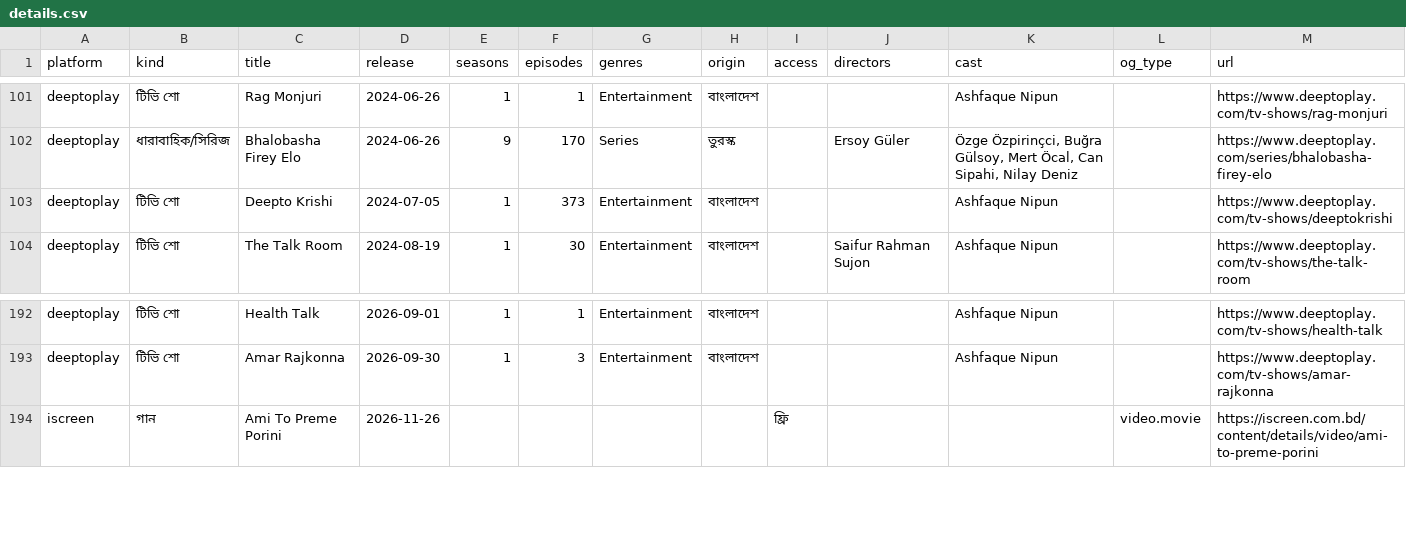
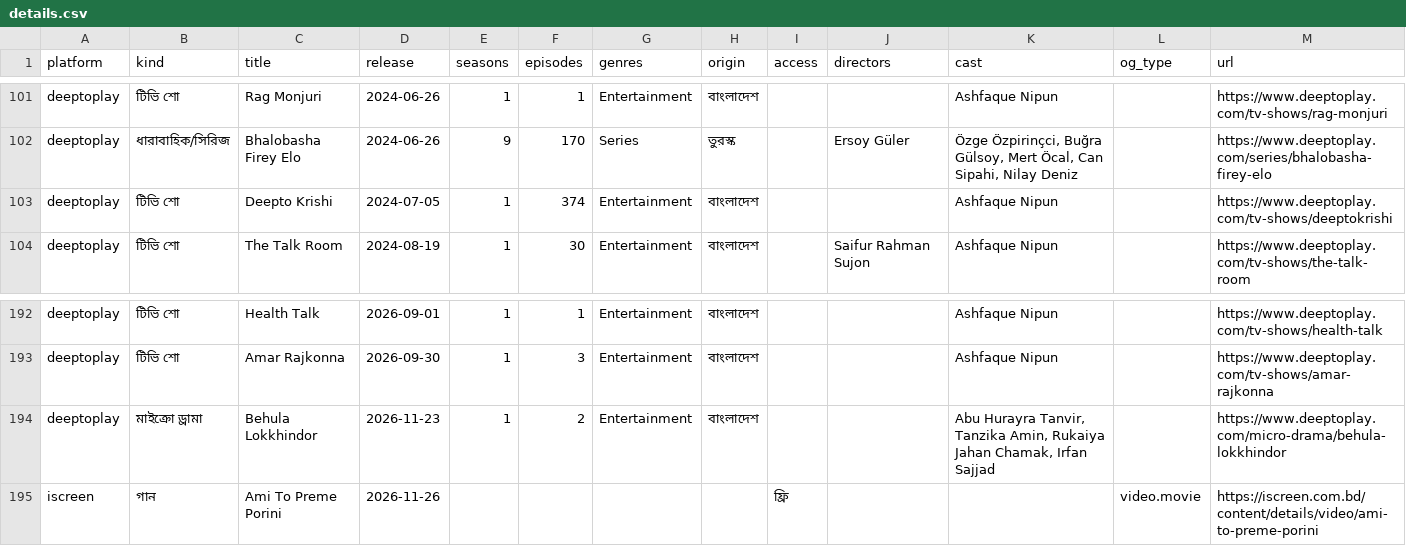
Before and after one commit to shariful881/Movie-update, a CSV file: data/details.csv, drawn as a sheet; only a part is shown, gaps mark what is left out.

```diff
--- a/data/details.csv
+++ b/data/details.csv
@@ -102,3 +102,3 @@ deeptoplay,টিভি শো,Rag Monjuri,2024-06-26,1,1,Entertainment,বা
 deeptoplay,ধারাবাহিক/সিরিজ,Bhalobasha Firey Elo,2024-06-26,9,170,Series,তুরস্ক,,Ersoy Güler,"Özge Özpirinçci, Buğra Gülsoy, Mert Öcal, Can Sipahi, Nilay Deniz",,https://www.deeptoplay.com/series/bhalobasha-firey-elo
-deeptoplay,টিভি শো,Deepto Krishi,2024-07-05,1,373,Entertainment,বাংলাদেশ,,,Ashfaque Nipun,,https://www.deeptoplay.com/tv-shows/deeptokrishi
+deeptoplay,টিভি শো,Deepto Krishi,2024-07-05,1,374,Entertainment,বাংলাদেশ,,,Ashfaque Nipun,,https://www.deeptoplay.com/tv-shows/deeptokrishi
 deeptoplay,টিভি শো,The Talk Room,2024-08-19,1,30,Entertainment,বাংলাদেশ,,Saifur Rahman Sujon,Ashfaque Nipun,,https://www.deeptoplay.com/tv-shows/the-talk-room
@@ -193,2 +193,3 @@ deeptoplay,টিভি শো,Health Talk,2026-09-01,1,1,Entertainment,বা
 deeptoplay,টিভি শো,Amar Rajkonna,2026-09-30,1,3,Entertainment,বাংলাদেশ,,,Ashfaque Nipun,,https://www.deeptoplay.com/tv-shows/amar-rajkonna
+deeptoplay,মাইক্রো ড্রামা,Behula Lokkhindor,2026-11-23,1,2,Entertainment,বাংলাদেশ,,,"Abu Hurayra Tanvir, Tanzika Amin, Rukaiya Jahan Chamak, Irfan Sajjad",,https://www.deeptoplay.com/micro-drama/behula-lokkhindor
 iscreen,গান,Ami To Preme Porini,2026-11-26,,,,,ফ্রি,,,video.movie,https://iscreen.com.bd/content/details/video/ami-to-preme-porini
```
Also changed, not shown: 2 other files.
